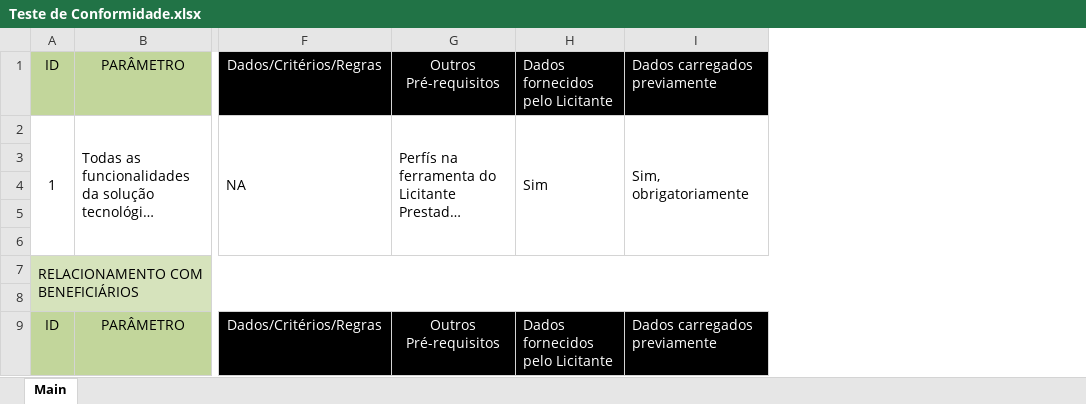
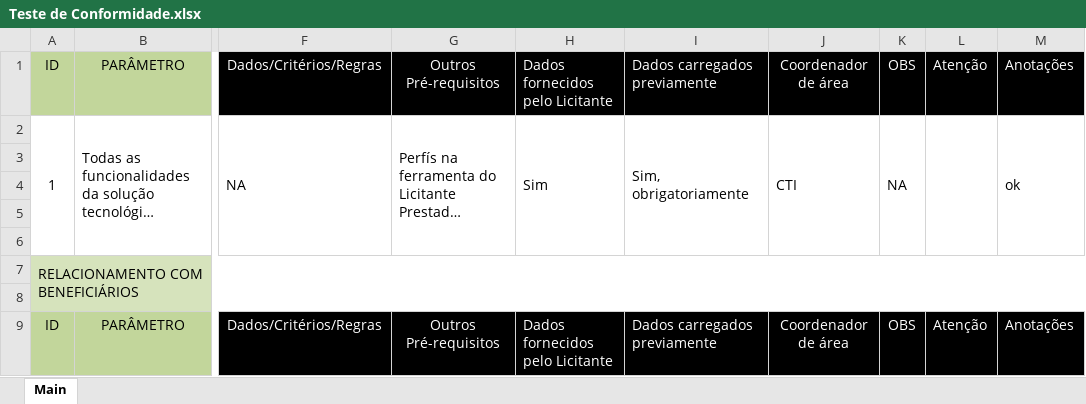
Before and after one commit to Nmuaddib/RGitRep, an Excel workbook: Docs/Preparação para teste de conformidade/Teste de Conformidade.xlsx, sheet Main, drawn as a sheet; only a part is shown, gaps mark what is left out; long unchanged cells end in …; values as stored, in another font and other column widths than the file's, no borders; the diff names each change by its address in the sheet, - before the commit and + after, or states it on an @@ line.

Commit message:
Comentarios no Teste de Conformidade

```diff
--- a/Docs/Preparação para teste de conformidade/Teste de Conformidade.xlsx (sheet Main)
+++ b/Docs/Preparação para teste de conformidade/Teste de Conformidade.xlsx (sheet Main)
+column J, rows 1-9: Coordenador de área | CTI |  |  |  |  |  |  | Coordenador de área
+column K, rows 1-9: OBS | NA |  |  |  |  |  |  | OBS
+column L, rows 1-9: Atenção |  |  |  |  |  |  |  | Atenção
+column M, rows 1-9: Anotações | ok |  |  |  |  |  |  | Anotações
```
Also changed, not shown: 1 other file.
